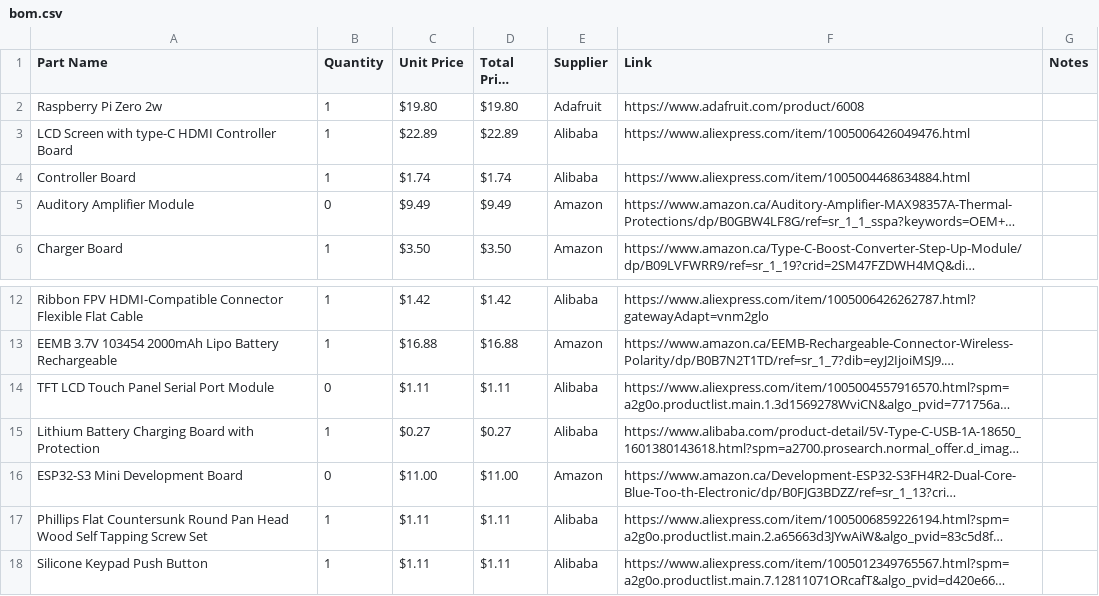
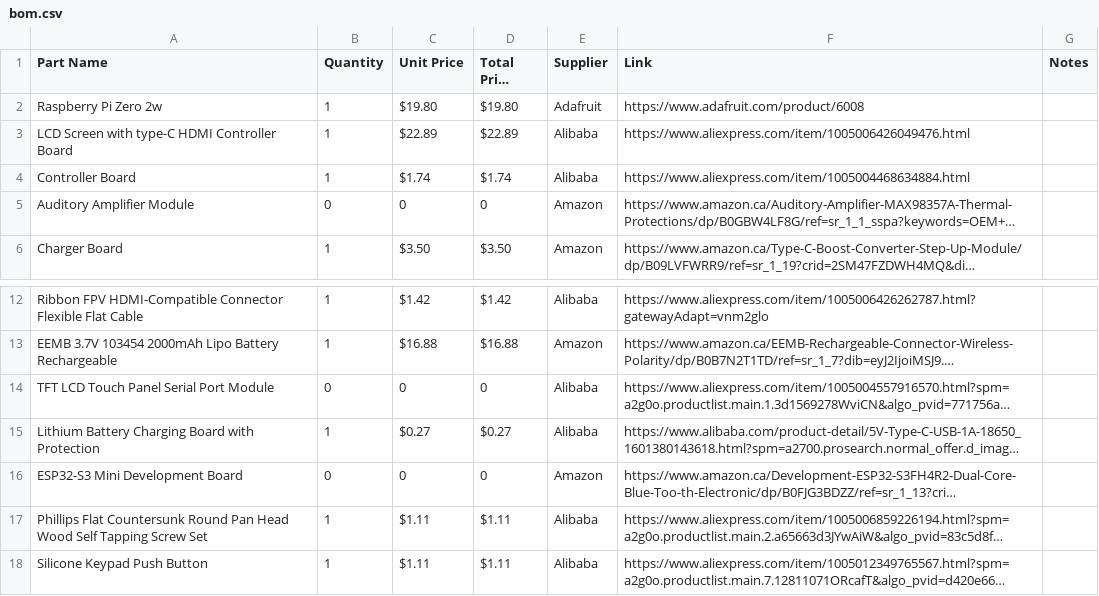
Before and after one commit to amnakhursh-code/Gaming-Console, a CSV file: bom.csv, drawn as a sheet; only a part is shown, gaps mark what is left out; long unchanged cells end in …; the diff names each change by its address in the sheet, - before the commit and + after, or states it on an @@ line.

Commit message:
Reformat bom.csv for consistency and clarity
Reorganized bom.csv to correct formatting and ensure consistency in data representation.

```diff
--- a/bom.csv
+++ b/bom.csv
-C5 (Unit Price): $9.49
+C5 (Unit Price): 0
-D5 (Total Price (CAD)): $9.49
+D5 (Total Price (CAD)): 0
-C14 (Unit Price): $1.11
+C14 (Unit Price): 0
-D14 (Total Price (CAD)): $1.11
+D14 (Total Price (CAD)): 0
-C16 (Unit Price): $11.00
+C16 (Unit Price): 0
-D16 (Total Price (CAD)): $11.00
+D16 (Total Price (CAD)): 0
```
